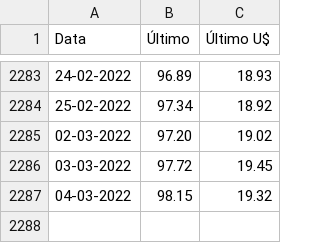
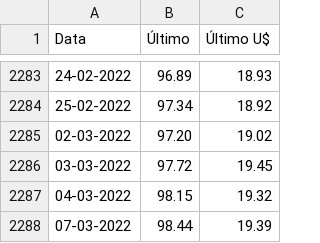
Before and after one commit to PyTcheu/Corn-predict-app, a CSV file: Milho B3 - D.csv, drawn as a sheet; only a part is shown, gaps mark what is left out; the diff names each change by its address in the sheet, - before the commit and + after, or states it on an @@ line.

Commit message:
fixing bugs

```diff
--- a/Milho B3 - D.csv
+++ b/Milho B3 - D.csv
+row 2288: 07-03-2022 | 98.44 | 19.39
```
